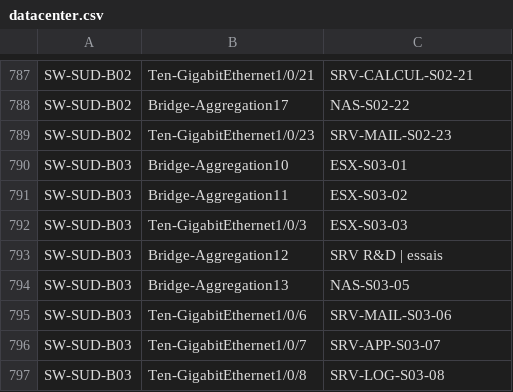
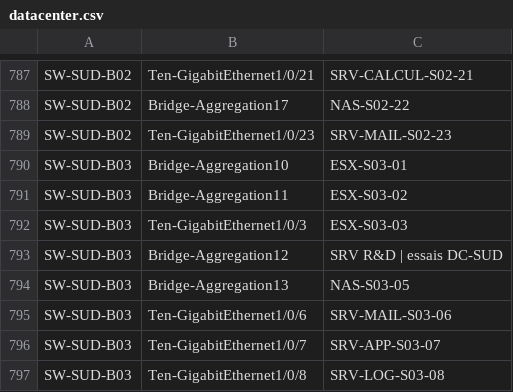
Before and after one commit to guiraudjb/fusain, a CSV file: Documentation/exemples-reseau/datacenter.csv, drawn as a sheet; only a part is shown, gaps mark what is left out.

```diff
--- a/Documentation/exemples-reseau/datacenter.csv
+++ b/Documentation/exemples-reseau/datacenter.csv
@@ -792,3 +792,3 @@ SW-SUD-B03;Bridge-Aggregation11;ESX-S03-02
 SW-SUD-B03;Ten-GigabitEthernet1/0/3;ESX-S03-03
-SW-SUD-B03;Bridge-Aggregation12;SRV R&D | essais
+SW-SUD-B03;Bridge-Aggregation12;SRV R&D | essais DC-SUD
 SW-SUD-B03;Bridge-Aggregation13;NAS-S03-05
```
Also changed, not shown: 16 other files.
